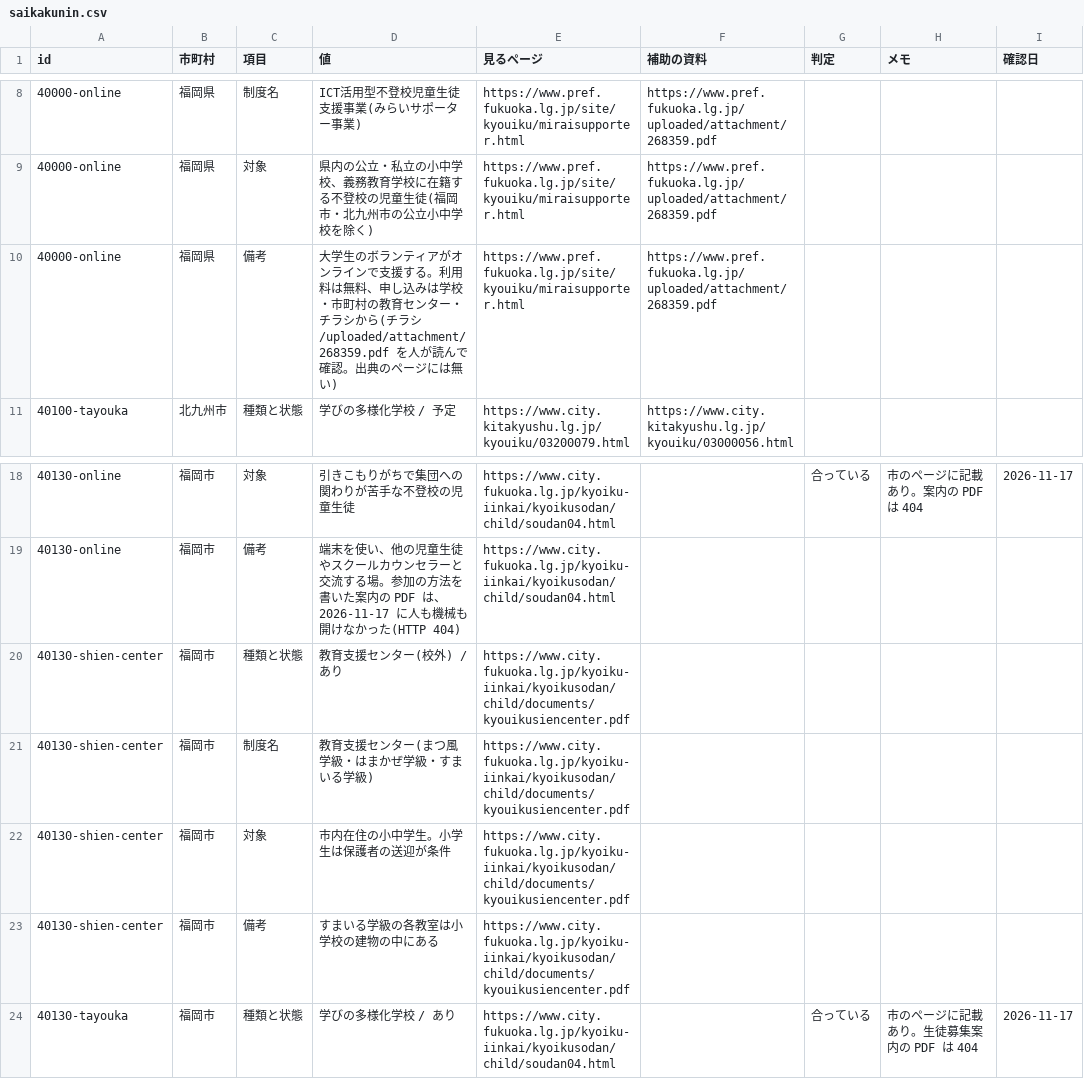
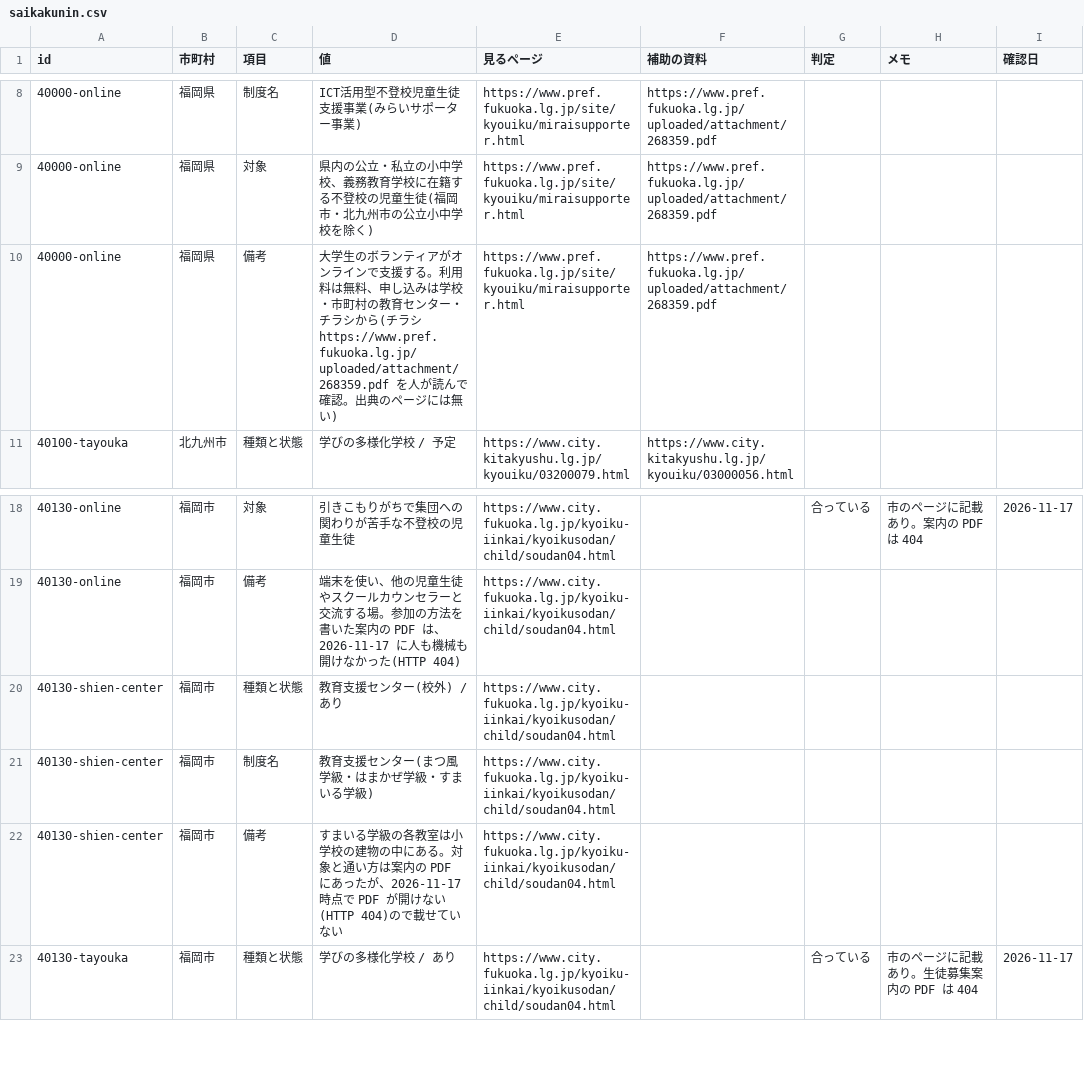
Before and after one commit to h-kazuki-pixel/futoko-shien-lod, a CSV file: data/saikakunin.csv, drawn as a sheet; only a part is shown, gaps mark what is left out.

```diff
--- a/data/saikakunin.csv
+++ b/data/saikakunin.csv
@@ -9,3 +9,3 @@ id,市町村,項目,値,見るページ,補助の資料,判定,メモ,確認日
 40000-online,福岡県,対象,県内の公立・私立の小中学校、義務教育学校に在籍する不登校の児童生徒(福岡市・北九州市の公立小中学校を除く),https://www.pref.fukuoka.lg.jp/site/kyouiku/miraisupporter.html,https://www.pref.fukuoka.lg.jp/uploaded/attachment/268359.pdf,,,
-40000-online,福岡県,備考,大学生のボランティアがオンラインで支援する。利用料は無料、申し込みは学校・市町村の教育センター・チラシから(チラシ /uploaded/attachment/268359.pdf を人が読んで確認。出典のページには無い),https://www.pref.fukuoka.lg.jp/site/kyouiku/miraisupporter.html,https://www.pref.fukuoka.lg.jp/uploaded/attachment/268359.pdf,,,
+40000-online,福岡県,備考,大学生のボランティアがオンラインで支援する。利用料は無料、申し込みは学校・市町村の教育センター・チラシから(チラシ https://www.pref.fukuoka.lg.jp/uploaded/attachment/268359.pdf を人が読んで確認。出典のページには無い),https://www.pref.fukuoka.lg.jp/site/kyouiku/miraisupporter.html,https://www.pref.fukuoka.lg.jp/uploaded/attachment/268359.pdf,,,
 40100-tayouka,北九州市,種類と状態,学びの多様化学校 / 予定,https://www.city.kitakyushu.lg.jp/kyouiku/03200079.html,https://www.city.kitakyushu.lg.jp/kyouiku/03000056.html,,,
@@ -19,6 +19,5 @@ id,市町村,項目,値,見るページ,補助の資料,判定,メモ,確認日
 40130-online,福岡市,備考,端末を使い、他の児童生徒やスクールカウンセラーと交流する場。参加の方法を書いた案内の PDF は、2026-11-17 に人も機械も開けなかった(HTTP 404),https://www.city.fukuoka.lg.jp/kyoiku-iinkai/kyoikusodan/child/soudan04.html,,,,
-40130-shien-center,福岡市,種類と状態,教育支援センター(校外) / あり,https://www.city.fukuoka.lg.jp/kyoiku-iinkai/kyoikusodan/child/documents/kyouikusiencenter.pdf,,,,
-40130-shien-center,福岡市,制度名,教育支援センター(まつ風学級・はまかぜ学級・すまいる学級),https://www.city.fukuoka.lg.jp/kyoiku-iinkai/kyoikusodan/child/documents/kyouikusiencenter.pdf,,,,
-40130-shien-center,福岡市,対象,市内在住の小中学生。小学生は保護者の送迎が条件,https://www.city.fukuoka.lg.jp/kyoiku-iinkai/kyoikusodan/child/documents/kyouikusiencenter.pdf,,,,
-40130-shien-center,福岡市,備考,すまいる学級の各教室は小学校の建物の中にある,https://www.city.fukuoka.lg.jp/kyoiku-iinkai/kyoikusodan/child/documents/kyouikusiencenter.pdf,,,,
+40130-shien-center,福岡市,種類と状態,教育支援センター(校外) / あり,https://www.city.fukuoka.lg.jp/kyoiku-iinkai/kyoikusodan/child/soudan04.html,,,,
+40130-shien-center,福岡市,制度名,教育支援センター(まつ風学級・はまかぜ学級・すまいる学級),https://www.city.fukuoka.lg.jp/kyoiku-iinkai/kyoikusodan/child/soudan04.html,,,,
+40130-shien-center,福岡市,備考,すまいる学級の各教室は小学校の建物の中にある。対象と通い方は案内の PDF にあったが、2026-11-17 時点で PDF が開けない(HTTP 404)ので載せていない,https://www.city.fukuoka.lg.jp/kyoiku-iinkai/kyoikusodan/child/soudan04.html,,,,
 40130-tayouka,福岡市,種類と状態,学びの多様化学校 / あり,https://www.city.fukuoka.lg.jp/kyoiku-iinkai/kyoikusodan/child/soudan04.html,,合っている,市のページに記載あり。生徒募集案内の PDF は 404,2026-11-17
```
Also changed, not shown: data/kouho.csv, data/seido.csv, 3 other files.
